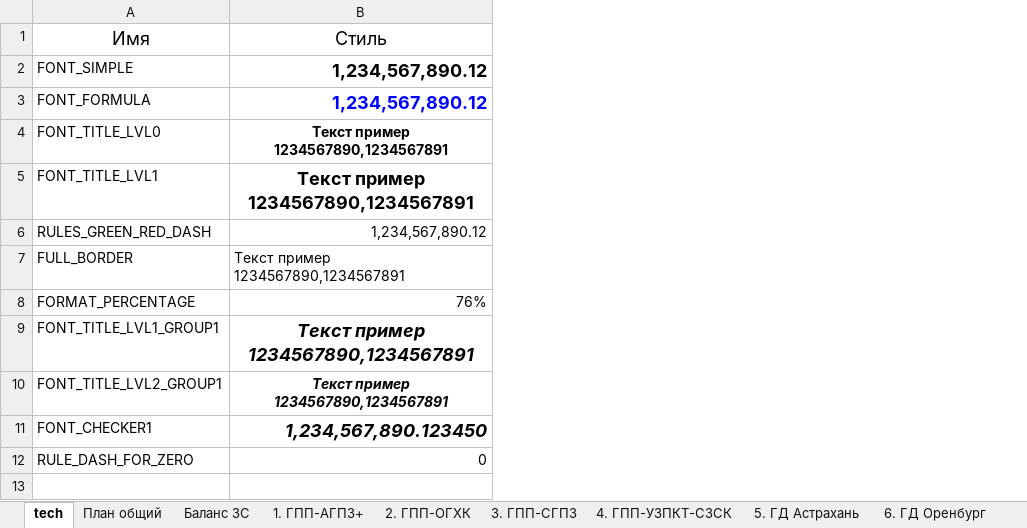
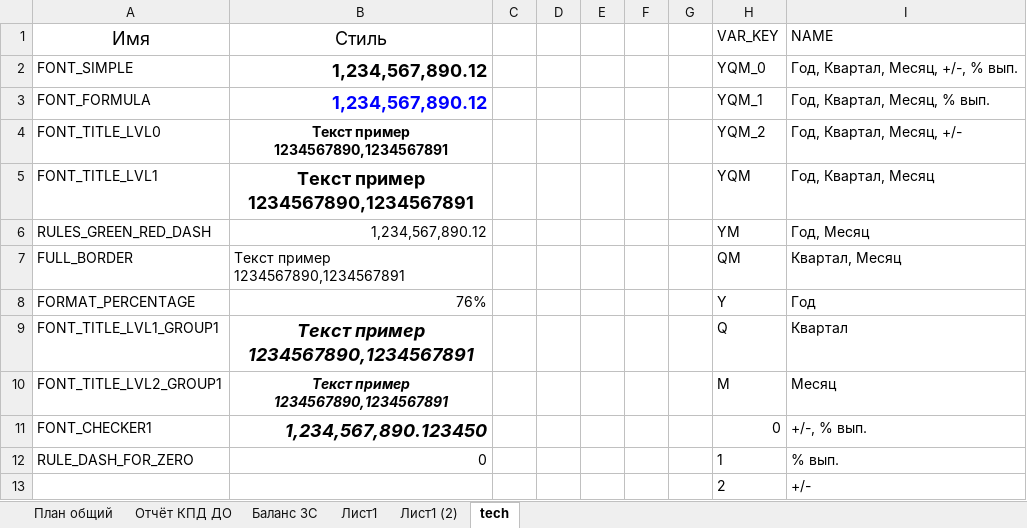
Before and after one commit to Q1wAse/msb_zuv_input_data_backend, an Excel workbook: file/мсб свод (общий).xlsx, sheet tech, drawn as a sheet; values as stored, in another font and other column widths than the file's, no borders; conditional formats and table styles not drawn; the diff names each change by its address in the sheet, - before the commit and + after, or states it on an @@ line.

```diff
--- a/file/мсб свод (общий).xlsx (sheet tech)
+++ b/file/мсб свод (общий).xlsx (sheet tech)
-sheet tab: 4. ГПП-УЗПКТ-СЗСК
+sheet tab: Отчёт КПД ДО
-sheet tab: 1. ГПП-АГПЗ+
-sheet tab: 2. ГПП-ОГХК
-sheet tab: 3. ГПП-СГПЗ
-sheet tab: 5. ГД Астрахань
-sheet tab: 6. ГД Оренбург
+sheet tab: Лист1
+sheet tab: Лист1 (2)
@@ sheet tab order changed: План общий | Отчёт КПД ДО | Баланс ЗС | Лист1 | Лист1 (2) | tech @@
+column C, empty
+column D, empty
+column E, empty
+column F, empty
+column G, empty
+column H (VAR_KEY), rows 2-12: YQM_0 | YQM_1 | YQM_2 | YQM | YM | QM | Y | Q | M | 0 | 1
+column I (NAME), rows 2-12: Год, Квартал, Месяц, +/-, % вып. | Год, Квартал, Месяц, % вып. | Год, Квартал, Месяц, +/- | Год, Квартал, Месяц | Год, Месяц | Квартал, Месяц | Год | Квартал | Месяц | +/-, % вып. | % вып.
+row 13:  |  |  |  |  |  |  | 2 | +/-
```
Also changed, not shown: sheet Баланс ЗС, sheet Отчёт КПД ДО, sheet План общий, other sheet tabs, hidden cells, file/мсб свод (общий) simple orig.xlsx, 3 other files.
